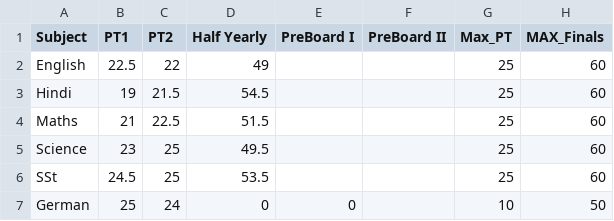
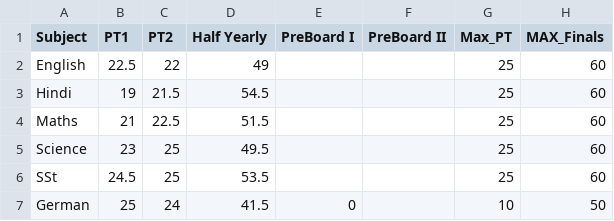
Before and after one commit to Abhyast-Dev/Aadya, a CSV file: Result.csv, drawn as a sheet.

Commit message:
Update Result.csv

```diff
--- a/Result.csv
+++ b/Result.csv
@@ -6,2 +6,2 @@ Science,23,25,49.5,,,25,60
 SSt,24.5,25,53.5,,,25,60
-German,25,24,0,0,,10,50
+German,25,24,41.5,0,,10,50
```
